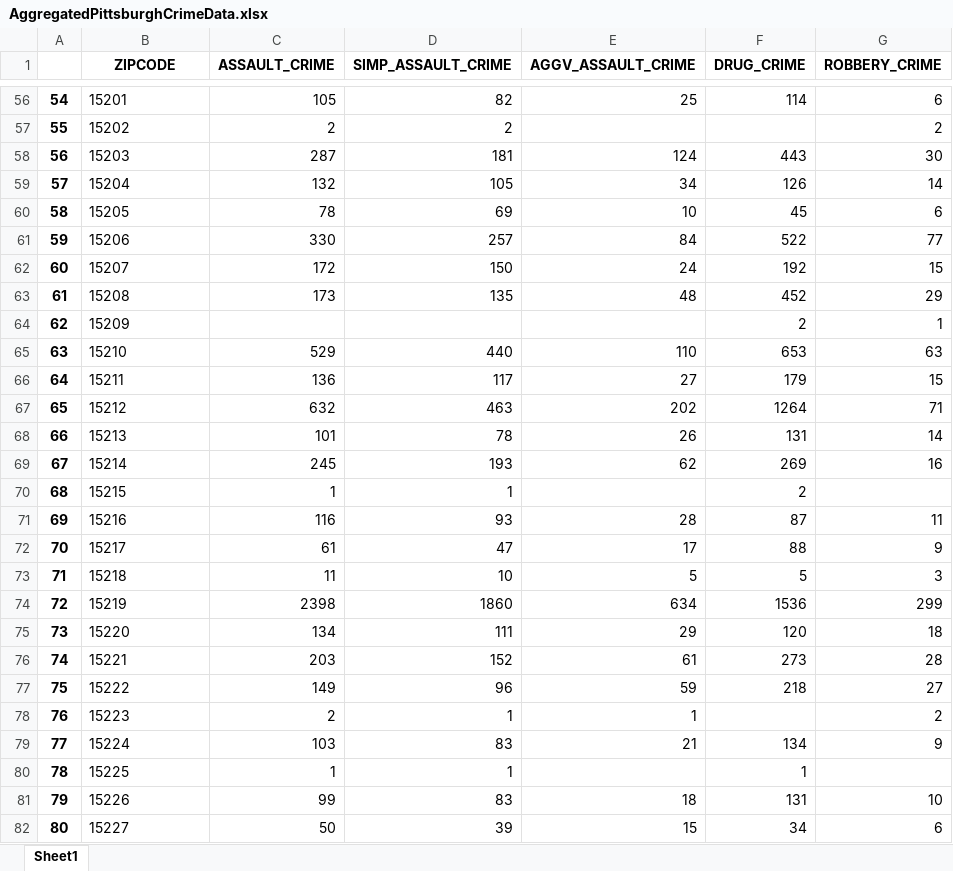
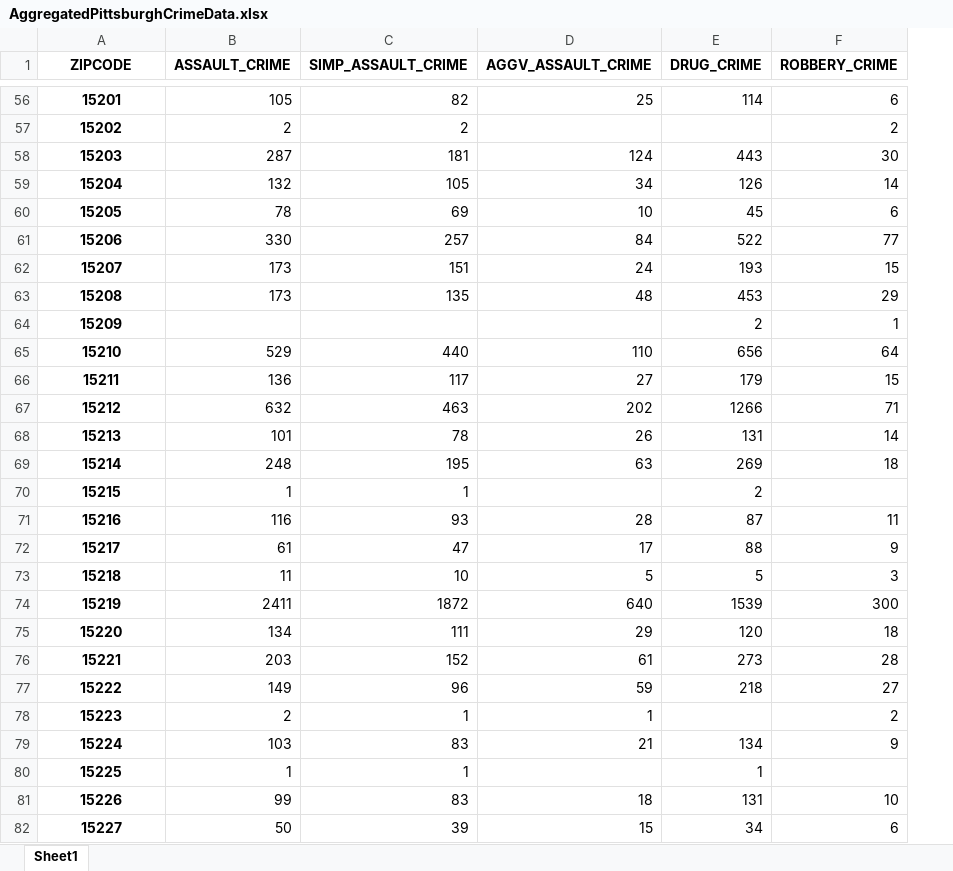
Before and after one commit to Ajcaico/Homi_DFP, an Excel workbook: AggregatedPittsburghCrimeData.xlsx, sheet Sheet1, drawn as a sheet; only a part is shown, gaps mark what is left out; values as stored, in another font and other column widths than the file's, no borders; removed rows and columns are numbered as before the commit, all else as after; the diff covers the shown part only; the diff names each change by its address in the sheet, - before the commit and + after, or states it on an @@ line.

```diff
--- a/AggregatedPittsburghCrimeData.xlsx (sheet Sheet1)
+++ b/AggregatedPittsburghCrimeData.xlsx (sheet Sheet1)
-column A, rows 56-82: 54 | 55 | 56 | 57 | 58 | 59 | 60 | 61 | 62 | 63 | 64 | 65 | 66 | 67 | 68 | 69 | 70 | 71 | 72 | 73 | 74 | 75 | 76 | 77 | 78 | 79 | 80
@@ A56:A82 bold: off → on, alignment: left → center @@
-B62 (ASSAULT_CRIME): 172
+B62 (ASSAULT_CRIME): 173
-C62 (SIMP_ASSAULT_CRIME): 150
+C62 (SIMP_ASSAULT_CRIME): 151
-E62 (DRUG_CRIME): 192
+E62 (DRUG_CRIME): 193
-E63 (DRUG_CRIME): 452
+E63 (DRUG_CRIME): 453
-E65 (DRUG_CRIME): 653
+E65 (DRUG_CRIME): 656
-F65 (ROBBERY_CRIME): 63
+F65 (ROBBERY_CRIME): 64
-E67 (DRUG_CRIME): 1264
+E67 (DRUG_CRIME): 1266
-B69 (ASSAULT_CRIME): 245
+B69 (ASSAULT_CRIME): 248
-C69 (SIMP_ASSAULT_CRIME): 193
+C69 (SIMP_ASSAULT_CRIME): 195
-D69 (AGGV_ASSAULT_CRIME): 62
+D69 (AGGV_ASSAULT_CRIME): 63
-F69 (ROBBERY_CRIME): 16
+F69 (ROBBERY_CRIME): 18
-B74 (ASSAULT_CRIME): 2398
+B74 (ASSAULT_CRIME): 2411
-C74 (SIMP_ASSAULT_CRIME): 1860
+C74 (SIMP_ASSAULT_CRIME): 1872
-D74 (AGGV_ASSAULT_CRIME): 634
+D74 (AGGV_ASSAULT_CRIME): 640
-E74 (DRUG_CRIME): 1536
+E74 (DRUG_CRIME): 1539
-F74 (ROBBERY_CRIME): 299
+F74 (ROBBERY_CRIME): 300
```
Also changed, not shown: cell formats elsewhere in this sheet.
